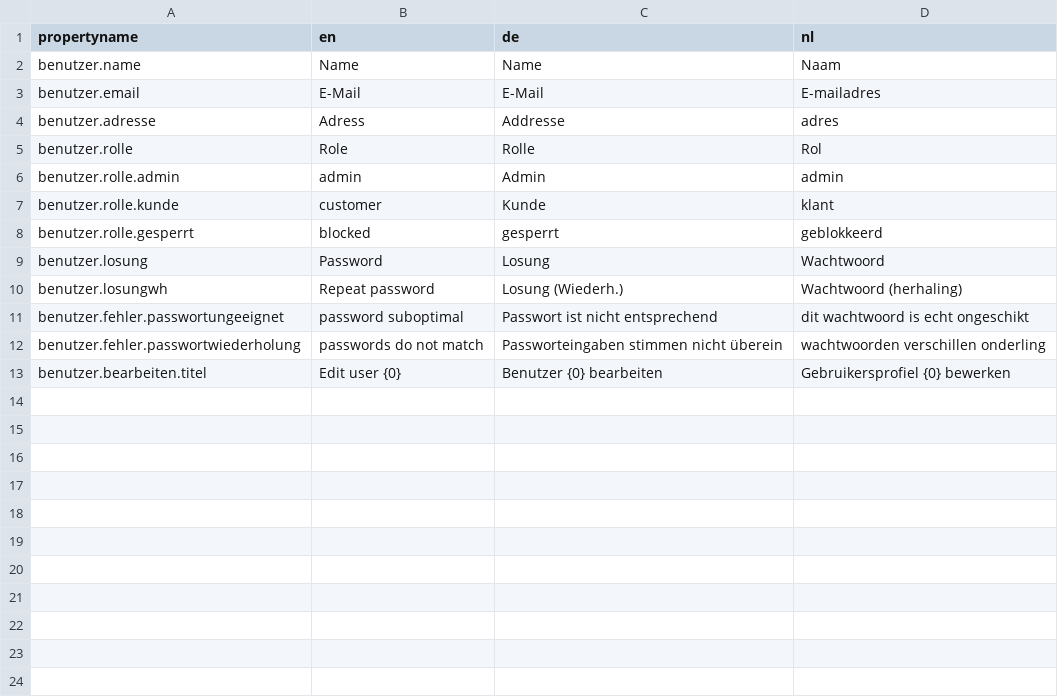
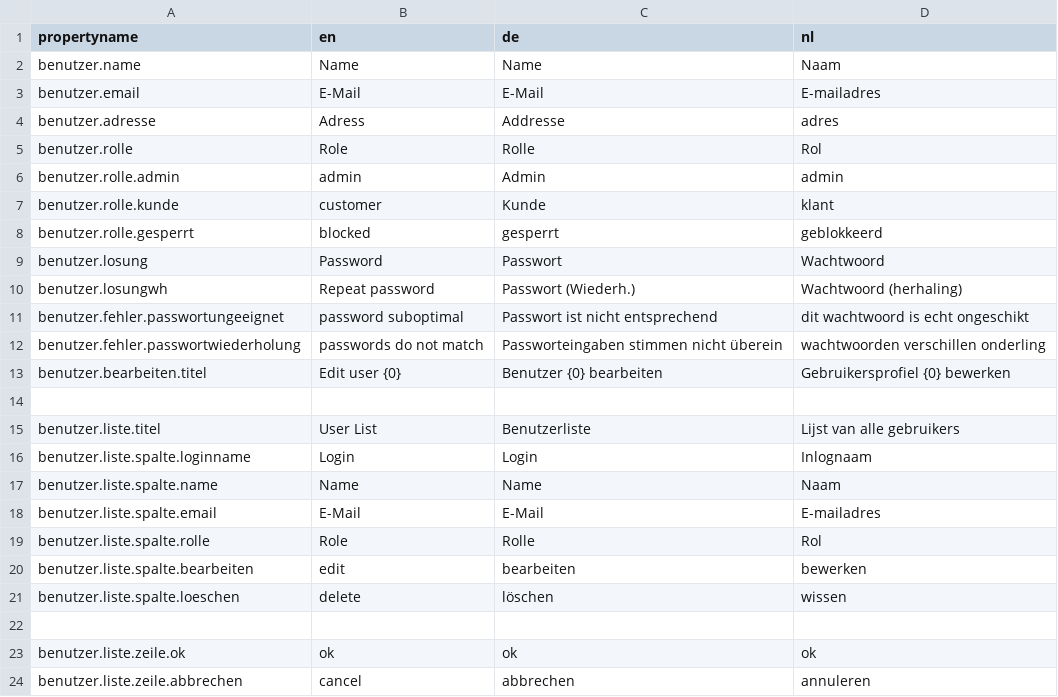
Before and after one commit to ata-shahid/kleinstanzeigenportal, a CSV file: uebersetzungen.csv, drawn as a sheet.

Commit message:
feat(benutzer): wire controller to service and style error messages

```diff
--- a/uebersetzungen.csv
+++ b/uebersetzungen.csv
@@ -8,4 +8,4 @@ benutzer.rolle.kunde;customer;Kunde;klant
 benutzer.rolle.gesperrt;blocked;gesperrt;geblokkeerd
-benutzer.losung;Password;Losung;Wachtwoord
-benutzer.losungwh;Repeat password;Losung (Wiederh.);Wachtwoord (herhaling)
+benutzer.losung;Password;Passwort;Wachtwoord
+benutzer.losungwh;Repeat password;Passwort (Wiederh.);Wachtwoord (herhaling)
 benutzer.fehler.passwortungeeignet;password suboptimal;Passwort ist nicht entsprechend;dit wachtwoord is echt ongeschikt
@@ -13 +13,12 @@ benutzer.fehler.passwortwiederholung;passwords do not match;Passworteingaben sti
 benutzer.bearbeiten.titel;Edit user {0};Benutzer {0} bearbeiten;Gebruikersprofiel {0} bewerken
+
+benutzer.liste.titel;User List;Benutzerliste;Lijst van alle gebruikers
+benutzer.liste.spalte.loginname;Login;Login;Inlognaam
+benutzer.liste.spalte.name;Name;Name;Naam
+benutzer.liste.spalte.email;E-Mail;E-Mail;E-mailadres
+benutzer.liste.spalte.rolle;Role;Rolle;Rol
+benutzer.liste.spalte.bearbeiten;edit;bearbeiten;bewerken
+benutzer.liste.spalte.loeschen;delete;löschen;wissen
+
+benutzer.liste.zeile.ok;ok;ok;ok
+benutzer.liste.zeile.abbrechen;cancel;abbrechen;annuleren
```
Also changed, not shown: 8 other files.
